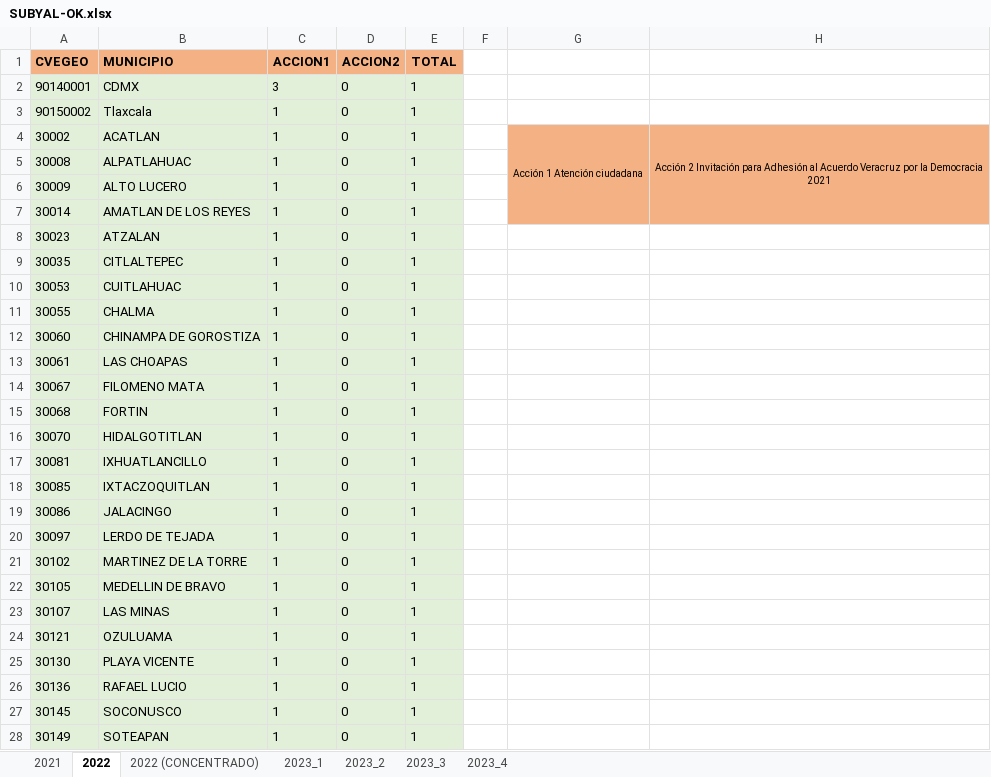
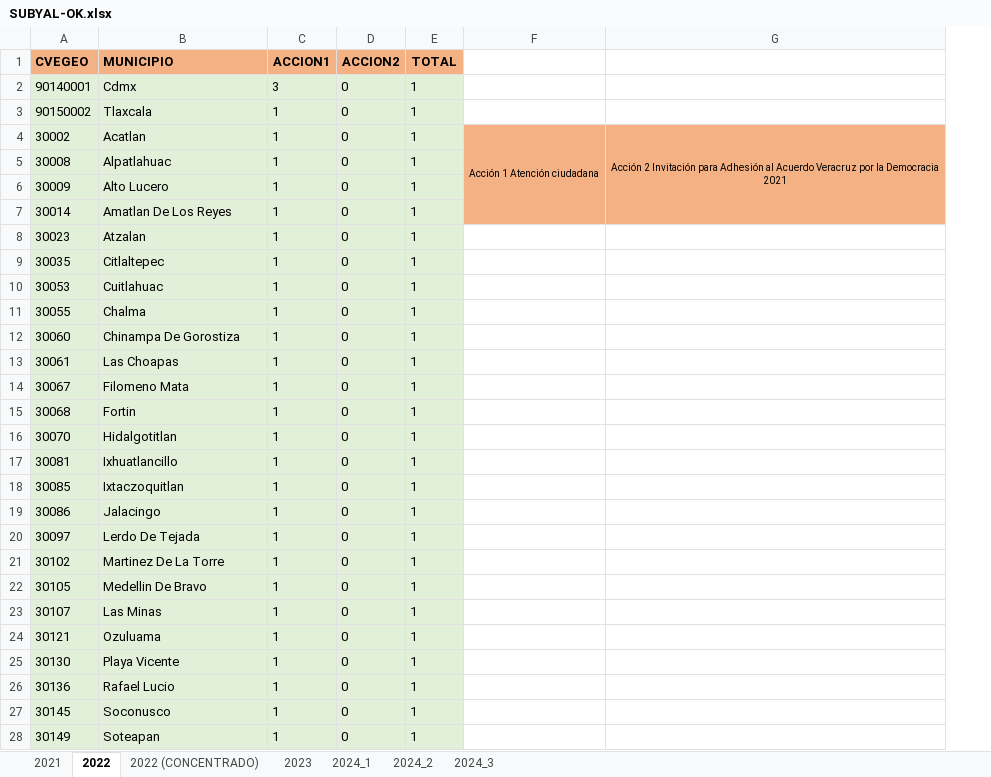
Before and after one commit to DannyVilla/MapasTematicos, an Excel workbook: Secretarias/SEGOB/SUBJYAL/SUBYAL-OK.xlsx, sheet 2022, drawn as a sheet; only a part is shown; values as stored, in another font and other column widths than the file's, no borders; the diff covers the shown part only; the diff names each change by its address in the sheet, - before the commit and + after, or states it on an @@ line.

```diff
--- a/Secretarias/SEGOB/SUBJYAL/SUBYAL-OK.xlsx (sheet 2022)
+++ b/Secretarias/SEGOB/SUBJYAL/SUBYAL-OK.xlsx (sheet 2022)
-sheet tab: 2023_1
-sheet tab: 2023_2
-sheet tab: 2023_3
-sheet tab: 2023_4
+sheet tab: 2023
+sheet tab: 2024_1
+sheet tab: 2024_2
+sheet tab: 2024_3
-column F, empty
-B2 (MUNICIPIO): CDMX
+B2 (MUNICIPIO): Cdmx
-B4 (MUNICIPIO): ACATLAN
+B4 (MUNICIPIO): Acatlan
-B5 (MUNICIPIO): ALPATLAHUAC
+B5 (MUNICIPIO): Alpatlahuac
-B6 (MUNICIPIO): ALTO LUCERO
+B6 (MUNICIPIO): Alto Lucero
-B7 (MUNICIPIO): AMATLAN DE LOS REYES
+B7 (MUNICIPIO): Amatlan De Los Reyes
-B8 (MUNICIPIO): ATZALAN
+B8 (MUNICIPIO): Atzalan
-B9 (MUNICIPIO): CITLALTEPEC
+B9 (MUNICIPIO): Citlaltepec
-B10 (MUNICIPIO): CUITLAHUAC
+B10 (MUNICIPIO): Cuitlahuac
-B11 (MUNICIPIO): CHALMA
+B11 (MUNICIPIO): Chalma
-B12 (MUNICIPIO): CHINAMPA DE GOROSTIZA
+B12 (MUNICIPIO): Chinampa De Gorostiza
-B13 (MUNICIPIO): LAS CHOAPAS
+B13 (MUNICIPIO): Las Choapas
-B14 (MUNICIPIO): FILOMENO MATA
+B14 (MUNICIPIO): Filomeno Mata
-B15 (MUNICIPIO): FORTIN
+B15 (MUNICIPIO): Fortin
-B16 (MUNICIPIO): HIDALGOTITLAN
+B16 (MUNICIPIO): Hidalgotitlan
-B17 (MUNICIPIO): IXHUATLANCILLO
+B17 (MUNICIPIO): Ixhuatlancillo
-B18 (MUNICIPIO): IXTACZOQUITLAN
+B18 (MUNICIPIO): Ixtaczoquitlan
-B19 (MUNICIPIO): JALACINGO
+B19 (MUNICIPIO): Jalacingo
-B20 (MUNICIPIO): LERDO DE TEJADA
+B20 (MUNICIPIO): Lerdo De Tejada
-B21 (MUNICIPIO): MARTINEZ DE LA TORRE
+B21 (MUNICIPIO): Martinez De La Torre
-B22 (MUNICIPIO): MEDELLIN DE BRAVO
+B22 (MUNICIPIO): Medellin De Bravo
-B23 (MUNICIPIO): LAS MINAS
+B23 (MUNICIPIO): Las Minas
-B24 (MUNICIPIO): OZULUAMA
+B24 (MUNICIPIO): Ozuluama
-B25 (MUNICIPIO): PLAYA VICENTE
+B25 (MUNICIPIO): Playa Vicente
-B26 (MUNICIPIO): RAFAEL LUCIO
+B26 (MUNICIPIO): Rafael Lucio
-B27 (MUNICIPIO): SOCONUSCO
+B27 (MUNICIPIO): Soconusco
-B28 (MUNICIPIO): SOTEAPAN
+B28 (MUNICIPIO): Soteapan
```
Also changed, not shown: 34 edited cells elsewhere in this sheet, 1 other file.
